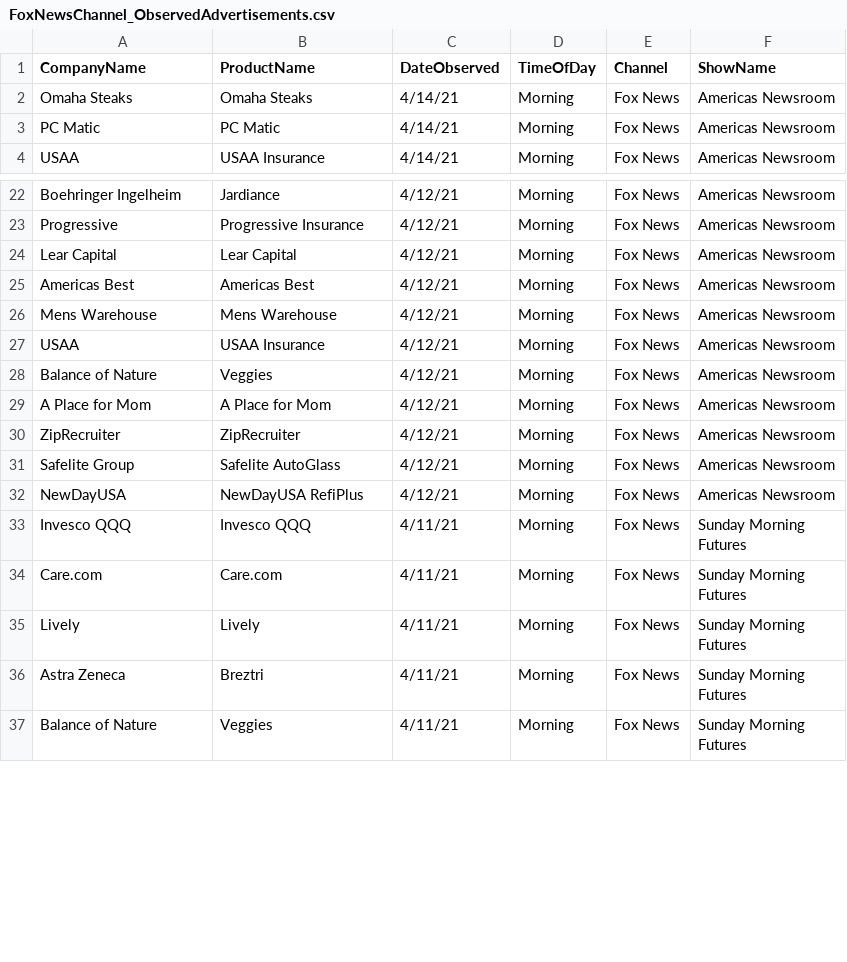
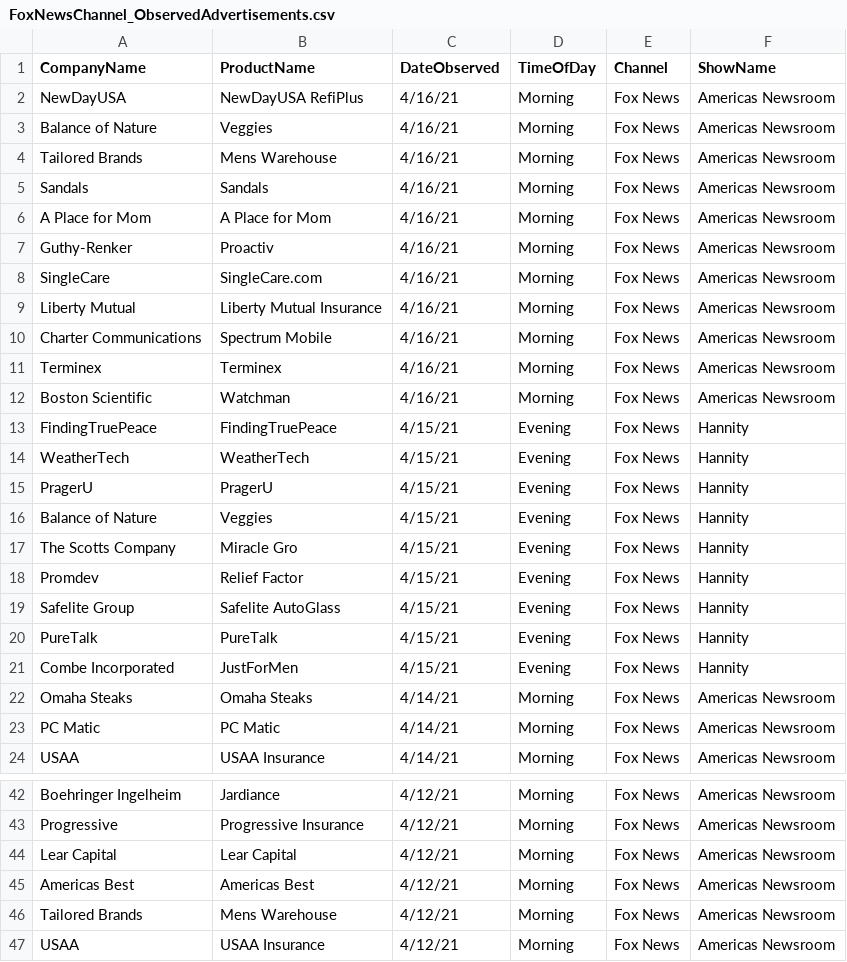
Before and after one commit to whoadvertiseson/whoadvertiseson, a CSV file: FoxNews/FoxNewsChannel_ObservedAdvertisements.csv, drawn as a sheet; only a part is shown, gaps mark what is left out; the shorter side is filled out with more unchanged rows; the diff covers the shown part only.

```diff
--- a/FoxNews/FoxNewsChannel_ObservedAdvertisements.csv
+++ b/FoxNews/FoxNewsChannel_ObservedAdvertisements.csv
@@ -1,2 +1,22 @@
 CompanyName,ProductName,DateObserved,TimeOfDay,Channel,ShowName
+NewDayUSA,NewDayUSA RefiPlus,4/16/21,Morning,Fox News,Americas Newsroom
+Balance of Nature,Veggies,4/16/21,Morning,Fox News,Americas Newsroom
+Tailored Brands,Mens Warehouse,4/16/21,Morning,Fox News,Americas Newsroom
+Sandals,Sandals,4/16/21,Morning,Fox News,Americas Newsroom
+A Place for Mom,A Place for Mom,4/16/21,Morning,Fox News,Americas Newsroom
+Guthy-Renker,Proactiv,4/16/21,Morning,Fox News,Americas Newsroom
+SingleCare,SingleCare.com,4/16/21,Morning,Fox News,Americas Newsroom
+Liberty Mutual,Liberty Mutual Insurance,4/16/21,Morning,Fox News,Americas Newsroom
+Charter Communications,Spectrum Mobile,4/16/21,Morning,Fox News,Americas Newsroom
+Terminex,Terminex,4/16/21,Morning,Fox News,Americas Newsroom
+Boston Scientific,Watchman,4/16/21,Morning,Fox News,Americas Newsroom
+FindingTruePeace,FindingTruePeace,4/15/21,Evening,Fox News,Hannity
+WeatherTech,WeatherTech,4/15/21,Evening,Fox News,Hannity
+PragerU,PragerU,4/15/21,Evening,Fox News,Hannity
+Balance of Nature,Veggies,4/15/21,Evening,Fox News,Hannity
+The Scotts Company,Miracle Gro,4/15/21,Evening,Fox News,Hannity
+Promdev,Relief Factor,4/15/21,Evening,Fox News,Hannity
+Safelite Group,Safelite AutoGlass,4/15/21,Evening,Fox News,Hannity
+PureTalk,PureTalk,4/15/21,Evening,Fox News,Hannity
+Combe Incorporated,JustForMen,4/15/21,Evening,Fox News,Hannity
 Omaha Steaks,Omaha Steaks,4/14/21,Morning,Fox News,Americas Newsroom
@@ -25,3 +45,3 @@ Lear Capital,Lear Capital,4/12/21,Morning,Fox News,Americas Newsroom
 Americas Best,Americas Best,4/12/21,Morning,Fox News,Americas Newsroom
-Mens Warehouse,Mens Warehouse,4/12/21,Morning,Fox News,Americas Newsroom
+Tailored Brands,Mens Warehouse,4/12/21,Morning,Fox News,Americas Newsroom
 USAA,USAA Insurance,4/12/21,Morning,Fox News,Americas Newsroom
```
Also changed, not shown: 3 edited cells elsewhere in this file, FoxNews/FoxNewsChannel_RecentTopAdvertisers.csv, 1 other file.
